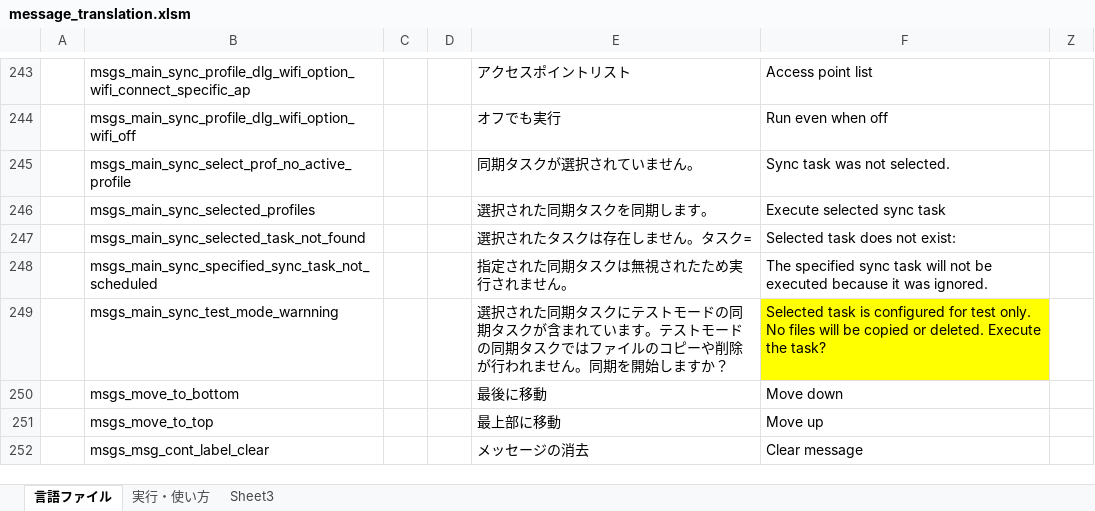
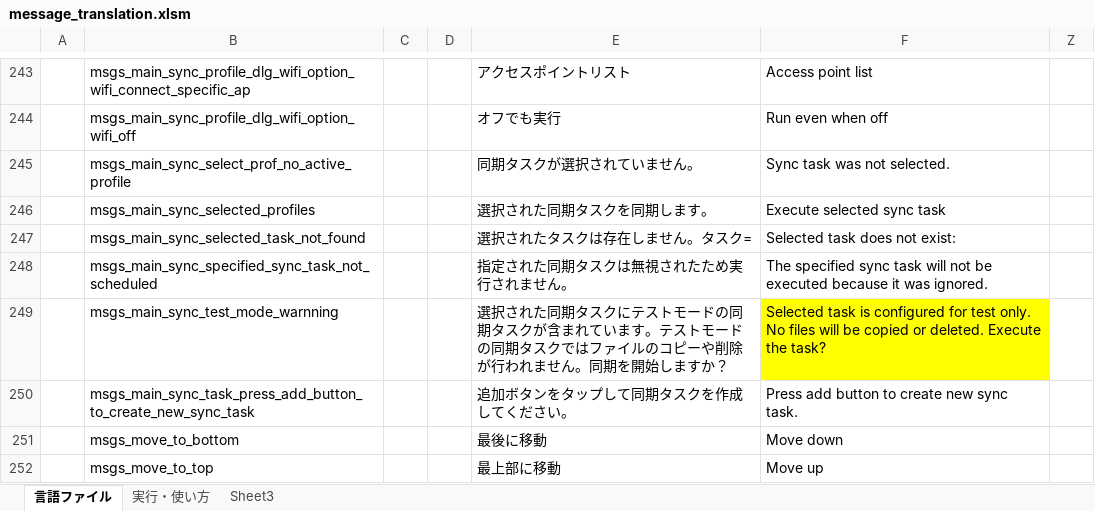
Before and after one commit to Sentaroh/SMBSync2, an Excel workbook: message_translation.xlsm, sheet 言語ファイル, drawn as a sheet; only a part is shown, gaps mark what is left out; the shorter side is filled out with more unchanged rows; values as stored, in another font and other column widths than the file's, no borders; charts and pictures not drawn; the diff names each change by its address in the sheet, - before the commit and + after, or states it on an @@ line.

```diff
--- a/message_translation.xlsm (sheet 言語ファイル)
+++ b/message_translation.xlsm (sheet 言語ファイル)
+row 250:  | msgs_main_sync_task_press_add_button_to_create_new_sync_task |  |  | 追加ボタンをタップして同期タスクを作成してください。 | Press add button to create new sync task.
```
Also changed, not shown: 7 other files.
